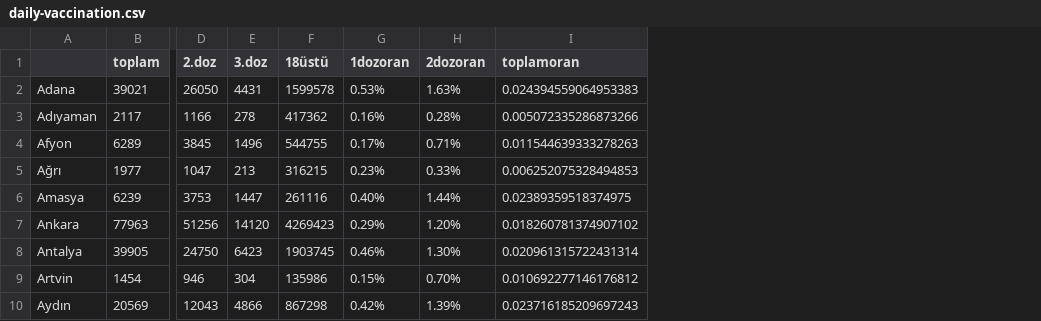
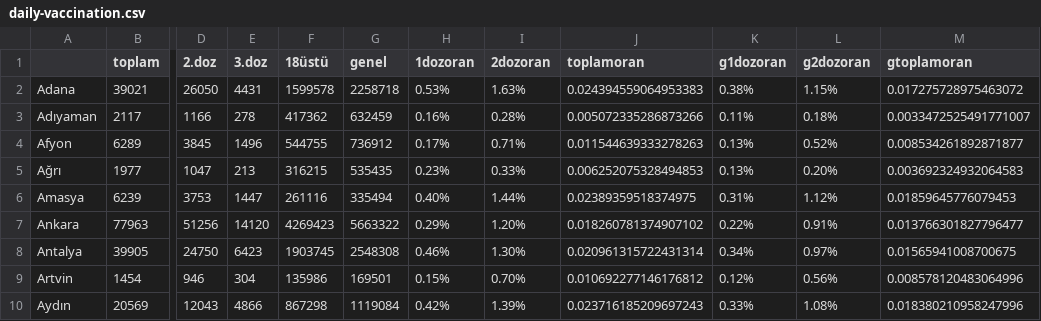
Before and after one commit to umurkarakas/TR-Vaccination, a CSV file: images/28.07.2021/daily-vaccination.csv, drawn as a sheet; only a part is shown, gaps mark what is left out; the diff names each change by its address in the sheet, - before the commit and + after, or states it on an @@ line.

Commit message:
Data for 29 July added

```diff
--- a/images/28.07.2021/daily-vaccination.csv
+++ b/images/28.07.2021/daily-vaccination.csv
+column G (genel), rows 2-10: 2258718 | 632459 | 736912 | 535435 | 335494 | 5663322 | 2548308 | 169501 | 1119084
+column K (g1dozoran), rows 2-10: 0.38% | 0.11% | 0.13% | 0.13% | 0.31% | 0.22% | 0.34% | 0.12% | 0.33%
+column L (g2dozoran), rows 2-10: 1.15% | 0.18% | 0.52% | 0.20% | 1.12% | 0.91% | 0.97% | 0.56% | 1.08%
+column M (gtoplamoran), rows 2-10: 0.017275728975463072 | 0.0033472525491771007 | 0.008534261892871877 | 0.003692324932064583 | 0.01859645776079453 | 0.013766301827796477 | 0.01565941008700675 | 0.008578120483064996 | 0.018380210958247996
```
Also changed, not shown: total-vaccination.csv, 28 other files.
